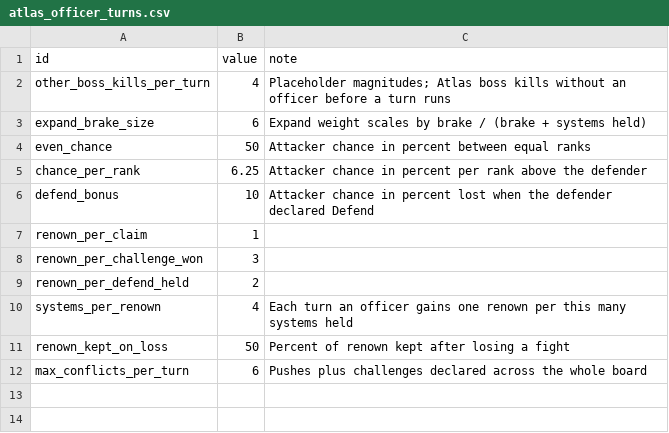
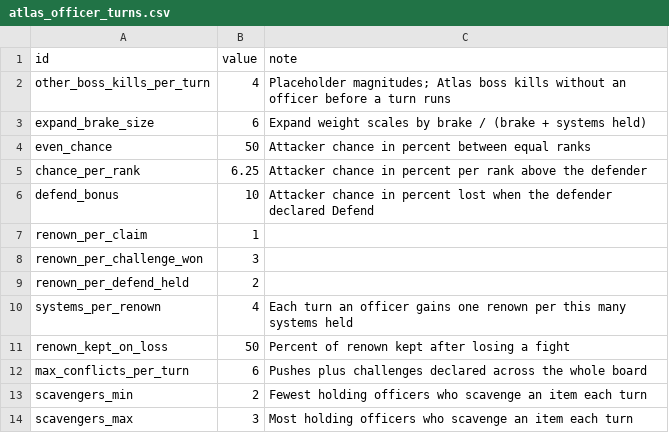
Before and after one commit to ExiledPortals/ExiledSector, a CSV file: data/config/exiledSector/atlas_officer_turns.csv, drawn as a sheet.

```diff
--- a/data/config/exiledSector/atlas_officer_turns.csv
+++ b/data/config/exiledSector/atlas_officer_turns.csv
@@ -12 +12,3 @@ renown_kept_on_loss,50,"Percent of renown kept after losing a fight"
 max_conflicts_per_turn,6,"Pushes plus challenges declared across the whole board"
+scavengers_min,2,"Fewest holding officers who scavenge an item each turn"
+scavengers_max,3,"Most holding officers who scavenge an item each turn"
```
Also changed, not shown: 25 other files.
